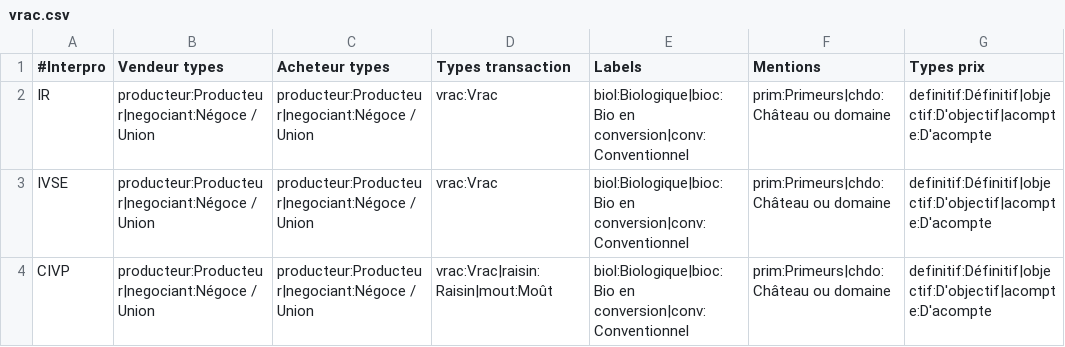
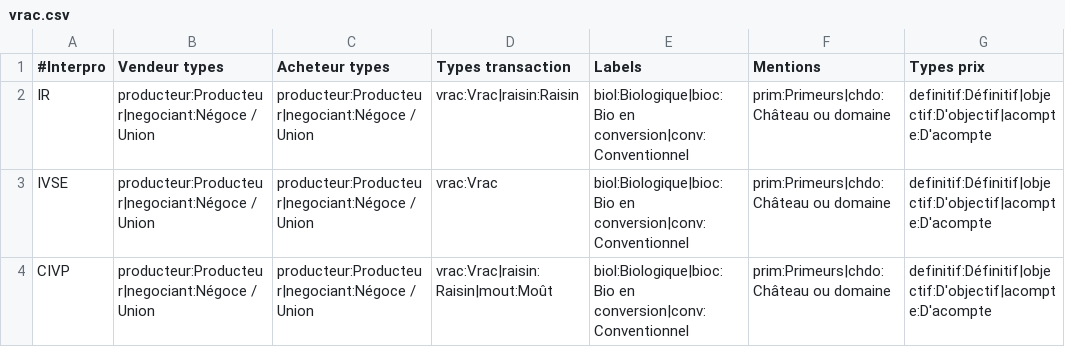
Before and after one commit to 24eme/declarvins, a CSV file: project/data/import/configuration/vrac.csv, drawn as a sheet; only a part is shown; the diff names each change by its address in the sheet, - before the commit and + after, or states it on an @@ line.

Commit message:
Possibilité pour les opérateur IR de faire des contrats raisin

```diff
--- a/project/data/import/configuration/vrac.csv
+++ b/project/data/import/configuration/vrac.csv
-D2 (Types transaction): vrac:Vrac
+D2 (Types transaction): vrac:Vrac|raisin:Raisin
```
Also changed, not shown: 1 other file.
